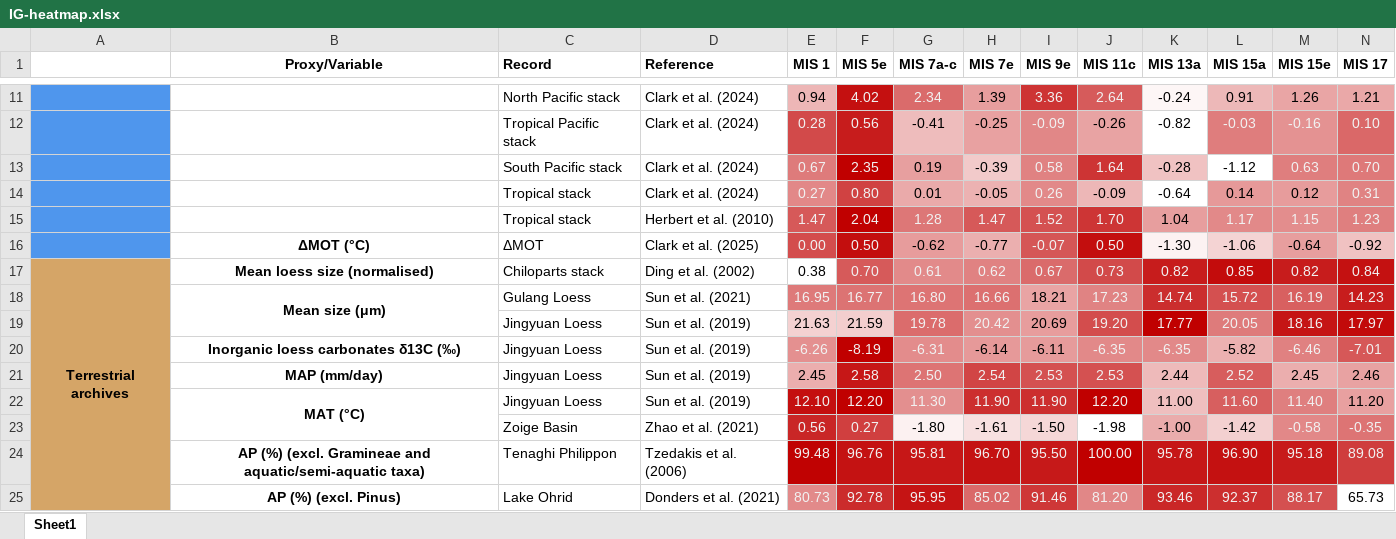
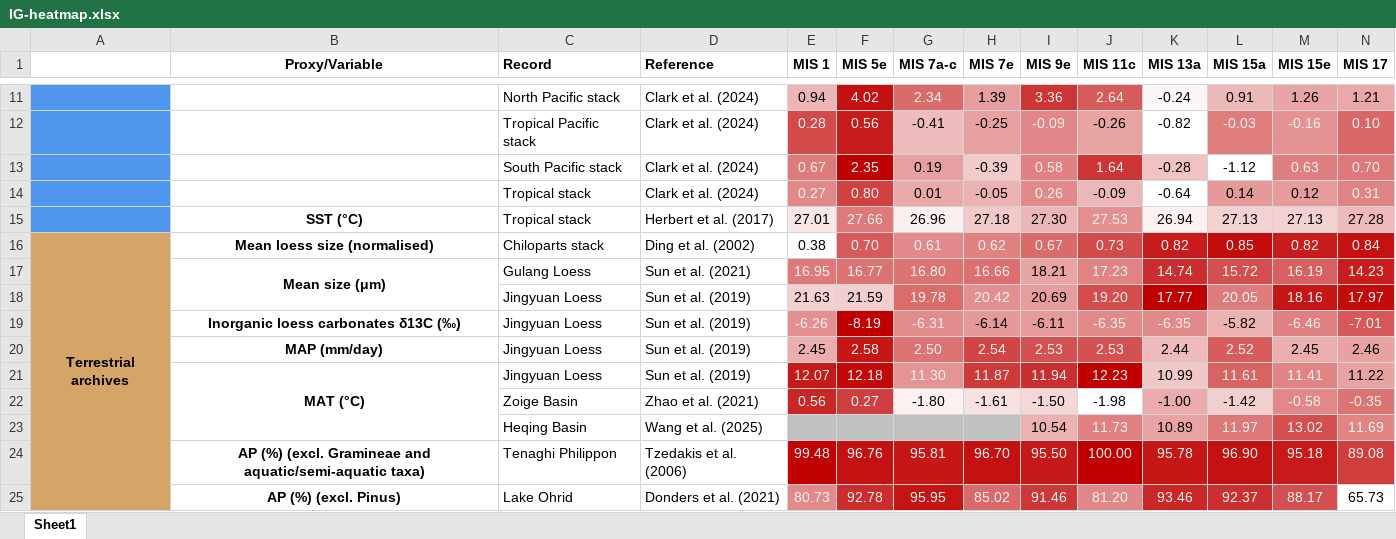
Before and after one commit to felyx04/MetaDatabase-Pollak-et-al-2026, an Excel workbook: Figures/Heatmaps/IG-heatmap.xlsx, sheet Sheet1, drawn as a sheet; only a part is shown, gaps mark what is left out; values as stored, in another font and other column widths than the file's, no borders; removed rows and columns are numbered as before the commit, all else as after; rows hold the shown columns only; the diff names each change by its address in the sheet, - before the commit and + after, or states it on an @@ line.

```diff
--- a/Figures/Heatmaps/IG-heatmap.xlsx (sheet Sheet1)
+++ b/Figures/Heatmaps/IG-heatmap.xlsx (sheet Sheet1)
-row 15:  |  | Tropical stack | Herbert et al. (2010) | 1.47 | 2.04 | 1.28 | 1.47 | 1.52 | 1.70 | 1.04 | 1.17 | 1.15 | 1.23
-row 16:  | ΔMOT (°C) | ΔMOT | Clark et al. (2025) | 0.00 | 0.50 | -0.62 | -0.77 | -0.07 | 0.50 | -1.30 | -1.06 | -0.64 | -0.92
+row 15:  | SST (°C) | Tropical stack | Herbert et al. (2017) | 27.01 | 27.66 | 26.96 | 27.18 | 27.30 | 27.53 | 26.94 | 27.13 | 27.13 | 27.28
-row 22:  | MAT (°C) | Jingyuan Loess | Sun et al. (2019) | 12.10 | 12.20 | 11.30 | 11.90 | 11.90 | 12.20 | 11.00 | 11.60 | 11.40 | 11.20
+row 21:  | MAT (°C) | Jingyuan Loess | Sun et al. (2019) | 12.07 | 12.18 | 11.30 | 11.87 | 11.94 | 12.23 | 10.99 | 11.61 | 11.41 | 11.22
+row 23:  |  | Heqing Basin | Wang et al. (2025) |  |  |  |  | 10.54 | 11.73 | 10.89 | 11.97 | 13.02 | 11.69
```
Also changed, not shown: Figures/Heatmaps/Amp-heatmap.xlsx, Figures/Heatmaps/G-heatmap.xlsx, 29 other files.
